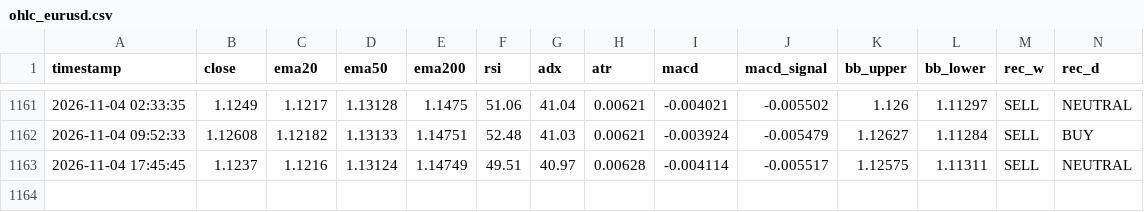
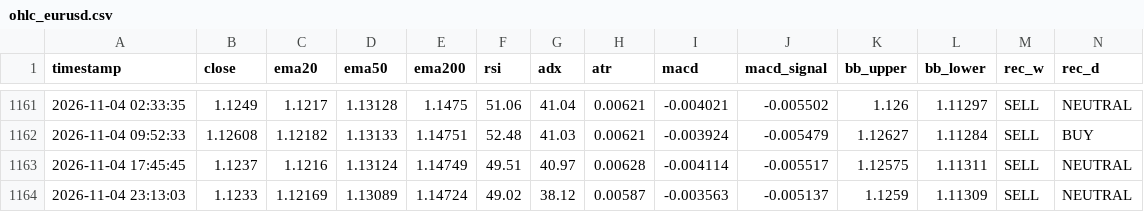
Before and after one commit to lokhrafa/TriviumDashboard, a CSV file: data/ohlc_eurusd.csv, drawn as a sheet; only a part is shown, gaps mark what is left out; rows hold the shown columns only; the diff names each change by its address in the sheet, - before the commit and + after, or states it on an @@ line.

```diff
--- a/data/ohlc_eurusd.csv
+++ b/data/ohlc_eurusd.csv
+row 1164: 2026-11-04 23:13:03 | 1.1233 | 1.12169 | 1.13089 | 1.14724 | 49.02 | 38.12 | 0.00587 | -0.003563 | -0.005137 | 1.1259 | 1.11309 | SELL | NEUTRAL
```
Also changed, not shown: data/ohlc_audusd.csv, data/ohlc_gbpusd.csv, 3 other files.
